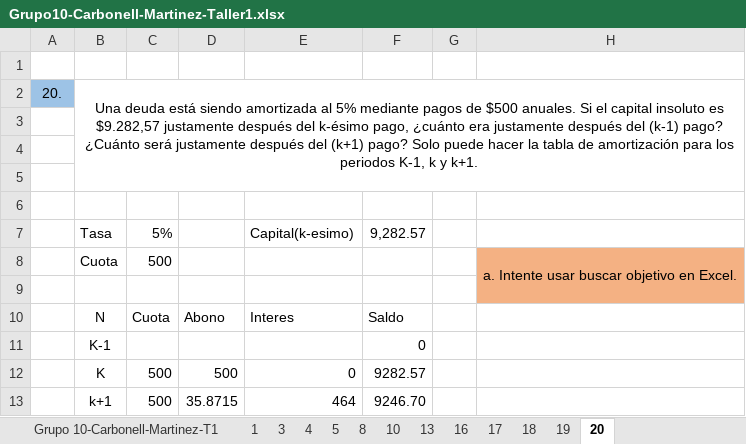
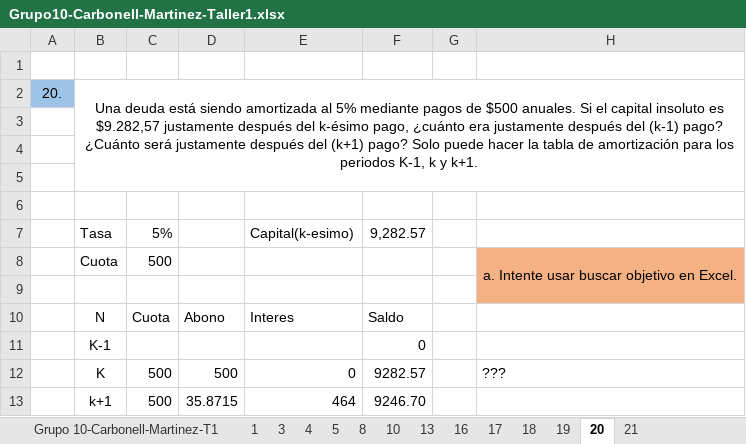
Before and after one commit to mafecarbo/Ingeco, an Excel workbook: Docs/Grupo10-Carbonell-Martinez-Taller1.xlsx, sheet 20, drawn as a sheet; values as stored, in another font and other column widths than the file's, no borders; the diff names each change by its address in the sheet, - before the commit and + after, or states it on an @@ line.

```diff
--- a/Docs/Grupo10-Carbonell-Martinez-Taller1.xlsx (sheet 20)
+++ b/Docs/Grupo10-Carbonell-Martinez-Taller1.xlsx (sheet 20)
+sheet tab: 21
-H12: (empty)
+H12: ???
```
Also changed, not shown: sheet 16, charts or pictures.
